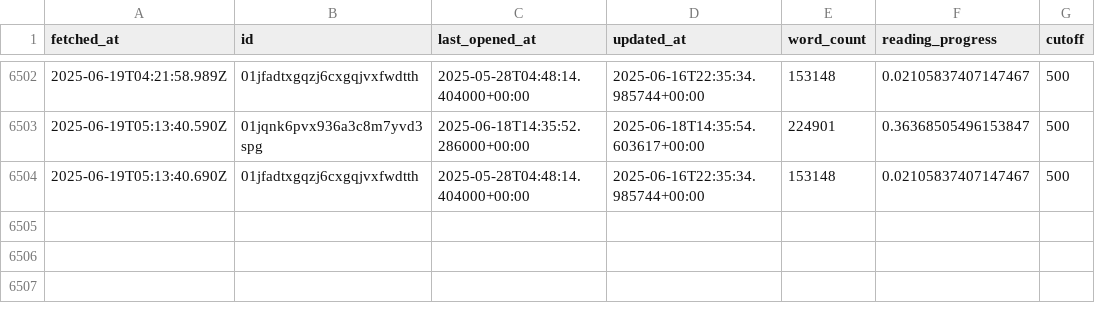
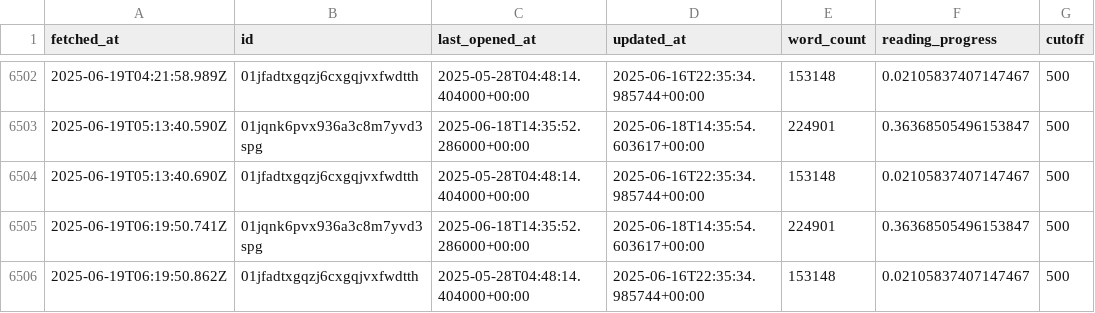
Before and after one commit to edalfon/habitme, a CSV file: src/data/readbooks_static.csv, drawn as a sheet; only a part is shown, gaps mark what is left out; the diff names each change by its address in the sheet, - before the commit and + after, or states it on an @@ line.

```diff
--- a/src/data/readbooks_static.csv
+++ b/src/data/readbooks_static.csv
+row 6505: 2025-06-19T06:19:50.741Z | 01jqnk6pvx936a3c8m7yvd3spg | 2025-06-18T14:35:52.286000+00:00 | 2025-06-18T14:35:54.603617+00:00 | 224901 | 0.36368505496153847 | 500
+row 6506: 2025-06-19T06:19:50.862Z | 01jfadtxgqzj6cxgqjvxfwdtth | 2025-05-28T04:48:14.404000+00:00 | 2025-06-16T22:35:34.985744+00:00 | 153148 | 0.02105837407147467 | 500
```
